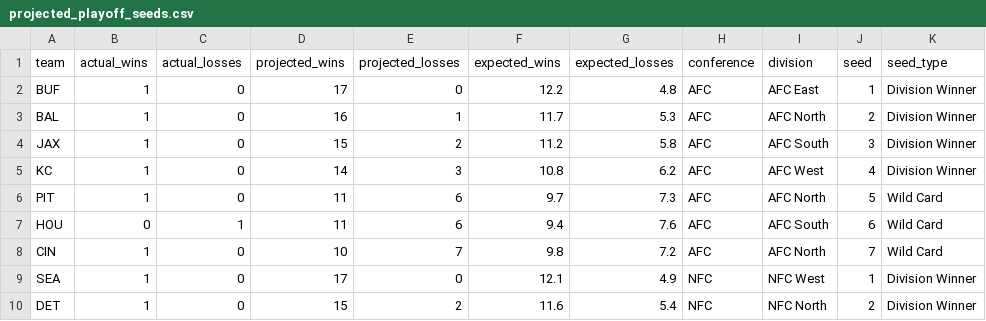
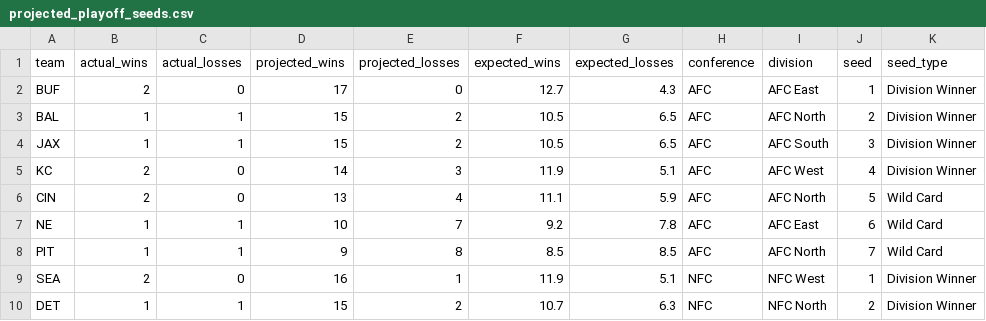
Before and after one commit to caleb259/NFL-Forecasting-Dashboard, a CSV file: data/predictions/projected_playoff_seeds.csv, drawn as a sheet; only a part is shown; the diff covers the shown part only.

```diff
--- a/data/predictions/projected_playoff_seeds.csv
+++ b/data/predictions/projected_playoff_seeds.csv
@@ -1,10 +1,10 @@
 team,actual_wins,actual_losses,projected_wins,projected_losses,expected_wins,expected_losses,conference,division,seed,seed_type
-BUF,1,0,17,0,12.2,4.8,AFC,AFC East,1,Division Winner
-BAL,1,0,16,1,11.7,5.3,AFC,AFC North,2,Division Winner
-JAX,1,0,15,2,11.2,5.8,AFC,AFC South,3,Division Winner
-KC,1,0,14,3,10.8,6.2,AFC,AFC West,4,Division Winner
-PIT,1,0,11,6,9.7,7.3,AFC,AFC North,5,Wild Card
-HOU,0,1,11,6,9.4,7.6,AFC,AFC South,6,Wild Card
-CIN,1,0,10,7,9.8,7.2,AFC,AFC North,7,Wild Card
-SEA,1,0,17,0,12.1,4.9,NFC,NFC West,1,Division Winner
-DET,1,0,15,2,11.6,5.4,NFC,NFC North,2,Division Winner
+BUF,2,0,17,0,12.7,4.3,AFC,AFC East,1,Division Winner
+BAL,1,1,15,2,10.5,6.5,AFC,AFC North,2,Division Winner
+JAX,1,1,15,2,10.5,6.5,AFC,AFC South,3,Division Winner
+KC,2,0,14,3,11.9,5.1,AFC,AFC West,4,Division Winner
+CIN,2,0,13,4,11.1,5.9,AFC,AFC North,5,Wild Card
+NE,1,1,10,7,9.2,7.8,AFC,AFC East,6,Wild Card
+PIT,1,1,9,8,8.5,8.5,AFC,AFC North,7,Wild Card
+SEA,2,0,16,1,11.9,5.1,NFC,NFC West,1,Division Winner
+DET,1,1,15,2,10.7,6.3,NFC,NFC North,2,Division Winner
```
Also changed, not shown: 1 added row, 1 removed row and 17 edited cells elsewhere in this file, data/predictions/projected_2026_records.csv, data/predictions/projected_first_teams_out.csv, 18 other files.
